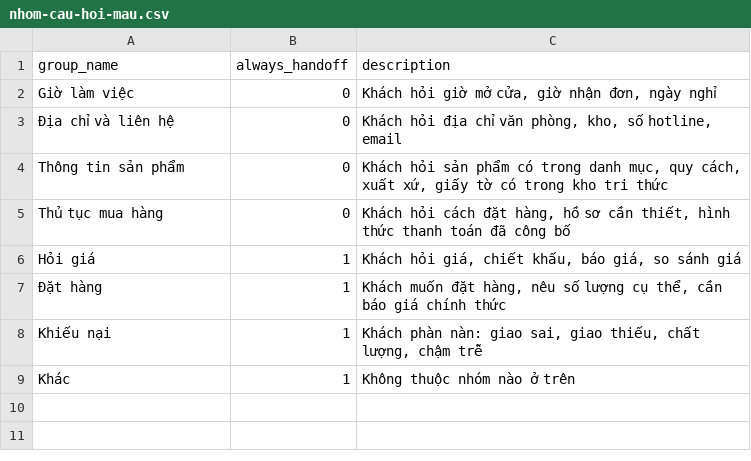
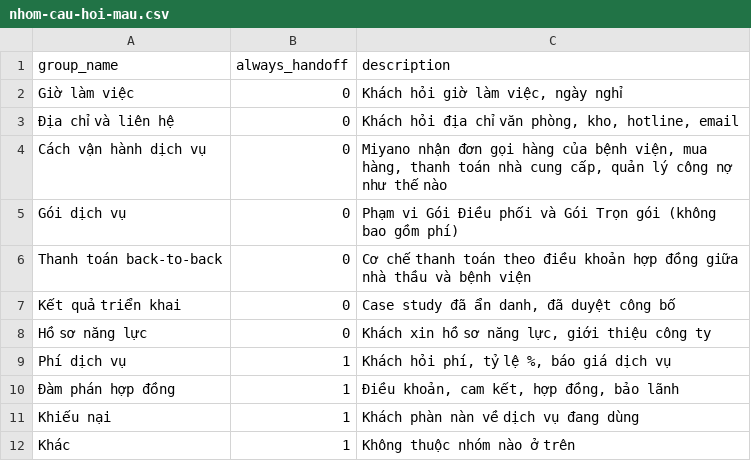
Before and after one commit to mvl26/omni_crm, a CSV file: mau/nhom-cau-hoi-mau.csv, drawn as a sheet.

```diff
--- a/mau/nhom-cau-hoi-mau.csv
+++ b/mau/nhom-cau-hoi-mau.csv
@@ -1,9 +1,12 @@
 group_name,always_handoff,description
-Giờ làm việc,0,"Khách hỏi giờ mở cửa, giờ nhận đơn, ngày nghỉ"
-Địa chỉ và liên hệ,0,"Khách hỏi địa chỉ văn phòng, kho, số hotline, email"
-Thông tin sản phẩm,0,"Khách hỏi sản phẩm có trong danh mục, quy cách, xuất xứ, giấy tờ có trong kho tri thức"
-Thủ tục mua hàng,0,"Khách hỏi cách đặt hàng, hồ sơ cần thiết, hình thức thanh toán đã công bố"
-Hỏi giá,1,"Khách hỏi giá, chiết khấu, báo giá, so sánh giá"
-Đặt hàng,1,"Khách muốn đặt hàng, nêu số lượng cụ thể, cần báo giá chính thức"
-Khiếu nại,1,"Khách phàn nàn: giao sai, giao thiếu, chất lượng, chậm trễ"
+Giờ làm việc,0,"Khách hỏi giờ làm việc, ngày nghỉ"
+Địa chỉ và liên hệ,0,"Khách hỏi địa chỉ văn phòng, kho, hotline, email"
+Cách vận hành dịch vụ,0,"Miyano nhận đơn gọi hàng của bệnh viện, mua hàng, thanh toán nhà cung cấp, quản lý công nợ như thế nào"
+Gói dịch vụ,0,Phạm vi Gói Điều phối và Gói Trọn gói (không bao gồm phí)
+Thanh toán back-to-back,0,Cơ chế thanh toán theo điều khoản hợp đồng giữa nhà thầu và bệnh viện
+Kết quả triển khai,0,"Case study đã ẩn danh, đã duyệt công bố"
+Hồ sơ năng lực,0,"Khách xin hồ sơ năng lực, giới thiệu công ty"
+Phí dịch vụ,1,"Khách hỏi phí, tỷ lệ %, báo giá dịch vụ"
+Đàm phán hợp đồng,1,"Điều khoản, cam kết, hợp đồng, bảo lãnh"
+Khiếu nại,1,Khách phàn nàn về dịch vụ đang dùng
 Khác,1,Không thuộc nhóm nào ở trên
```
Also changed, not shown: mau/bang-diem-lead-mau.csv, mau/kho-tri-thuc-mau.csv, 41 other files.
